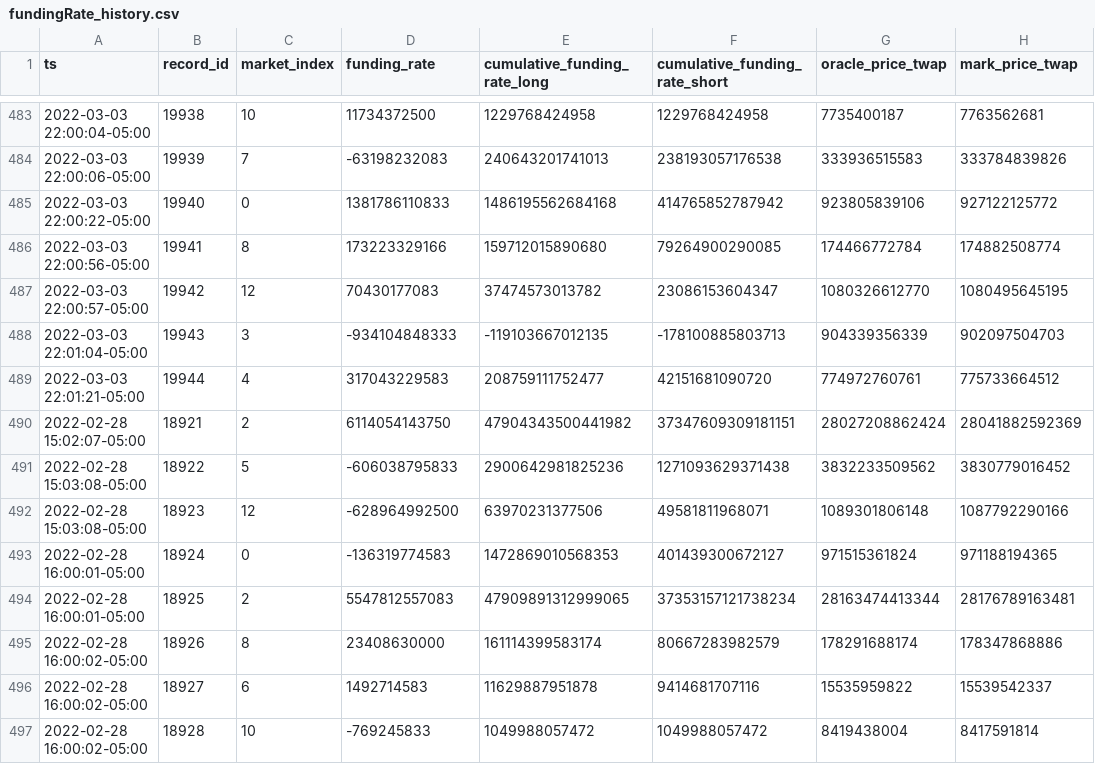
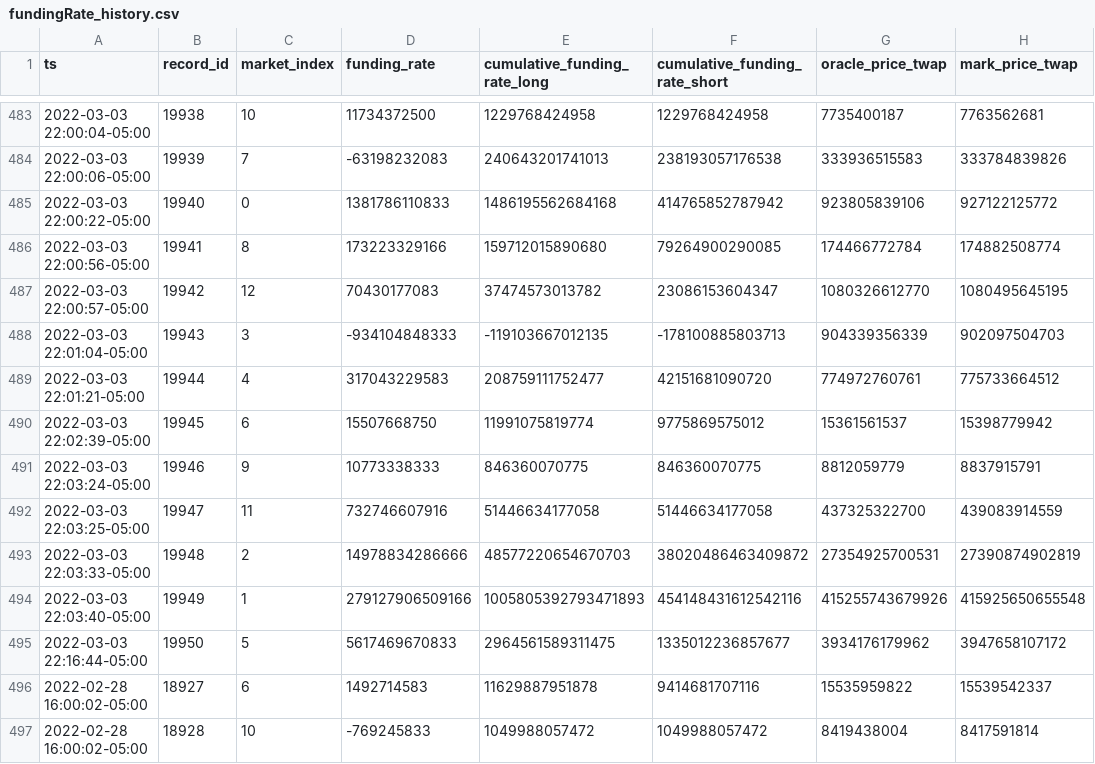
Before and after one commit to lmvdz/drift-flat-data, a CSV file: data/fundingRate_history.csv, drawn as a sheet; only a part is shown, gaps mark what is left out.

```diff
--- a/data/fundingRate_history.csv
+++ b/data/fundingRate_history.csv
@@ -489,8 +489,8 @@ ts,record_id,market_index,funding_rate,cumulative_funding_rate_long,cumulative_f
 2022-03-03 22:01:21-05:00,19944,4,317043229583,208759111752477,42151681090720,774972760761,775733664512
-2022-02-28 15:02:07-05:00,18921,2,6114054143750,47904343500441982,37347609309181151,28027208862424,28041882592369
-2022-02-28 15:03:08-05:00,18922,5,-606038795833,2900642981825236,1271093629371438,3832233509562,3830779016452
-2022-02-28 15:03:08-05:00,18923,12,-628964992500,63970231377506,49581811968071,1089301806148,1087792290166
-2022-02-28 16:00:01-05:00,18924,0,-136319774583,1472869010568353,401439300672127,971515361824,971188194365
-2022-02-28 16:00:01-05:00,18925,2,5547812557083,47909891312999065,37353157121738234,28163474413344,28176789163481
-2022-02-28 16:00:02-05:00,18926,8,23408630000,161114399583174,80667283982579,178291688174,178347868886
+2022-03-03 22:02:39-05:00,19945,6,15507668750,11991075819774,9775869575012,15361561537,15398779942
+2022-03-03 22:03:24-05:00,19946,9,10773338333,846360070775,846360070775,8812059779,8837915791
+2022-03-03 22:03:25-05:00,19947,11,732746607916,51446634177058,51446634177058,437325322700,439083914559
+2022-03-03 22:03:33-05:00,19948,2,14978834286666,48577220654670703,38020486463409872,27354925700531,27390874902819
+2022-03-03 22:03:40-05:00,19949,1,279127906509166,1005805392793471893,454148431612542116,415255743679926,415925650655548
+2022-03-03 22:16:44-05:00,19950,5,5617469670833,2964561589311475,1335012236857677,3934176179962,3947658107172
 2022-02-28 16:00:02-05:00,18927,6,1492714583,11629887951878,9414681707116,15535959822,15539542337
```
Also changed, not shown: data/deposit_history.csv, data/fundingPayment_history.csv, 5 other files.
